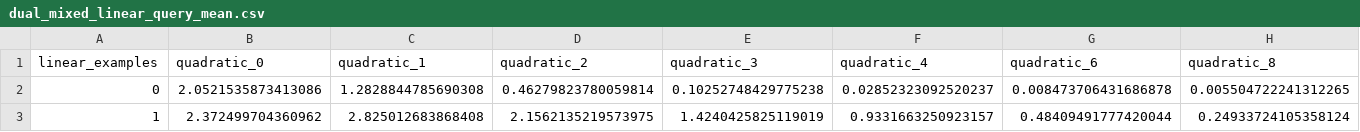
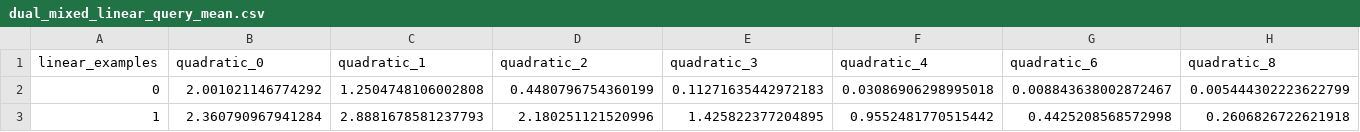
Before and after one commit to nilsvselte/CS182_Project, a CSV file: src/results/dual_mixed_linear_query_mean.csv, drawn as a sheet; only a part is shown; the diff covers the shown part only; the diff names each change by its address in the sheet, - before the commit and + after, or states it on an @@ line.

```diff
--- a/src/results/dual_mixed_linear_query_mean.csv
+++ b/src/results/dual_mixed_linear_query_mean.csv
-B2 (quadratic_0): 2.0521535873413086
+B2 (quadratic_0): 2.001021146774292
-C2 (quadratic_1): 1.2828844785690308
+C2 (quadratic_1): 1.2504748106002808
-D2 (quadratic_2): 0.46279823780059814
+D2 (quadratic_2): 0.4480796754360199
-E2 (quadratic_3): 0.10252748429775238
+E2 (quadratic_3): 0.11271635442972183
-F2 (quadratic_4): 0.02852323092520237
+F2 (quadratic_4): 0.03086906298995018
-G2 (quadratic_6): 0.008473706431686878
+G2 (quadratic_6): 0.008843638002872467
-H2 (quadratic_8): 0.005504722241312265
+H2 (quadratic_8): 0.005444302223622799
-B3 (quadratic_0): 2.372499704360962
+B3 (quadratic_0): 2.360790967941284
-C3 (quadratic_1): 2.825012683868408
+C3 (quadratic_1): 2.8881678581237793
-D3 (quadratic_2): 2.1562135219573975
+D3 (quadratic_2): 2.180251121520996
-E3 (quadratic_3): 1.4240425825119019
+E3 (quadratic_3): 1.425822377204895
-F3 (quadratic_4): 0.9331663250923157
+F3 (quadratic_4): 0.9552481770515442
-G3 (quadratic_6): 0.48409491777420044
+G3 (quadratic_6): 0.4425208568572998
-H3 (quadratic_8): 0.24933724105358124
+H3 (quadratic_8): 0.2606826722621918
```
Also changed, not shown: 155 edited cells elsewhere in this file, src/results/dual_mixed_linear_query_sem.csv, src/results/dual_random_linear_query_mean.csv, 3 other files.
